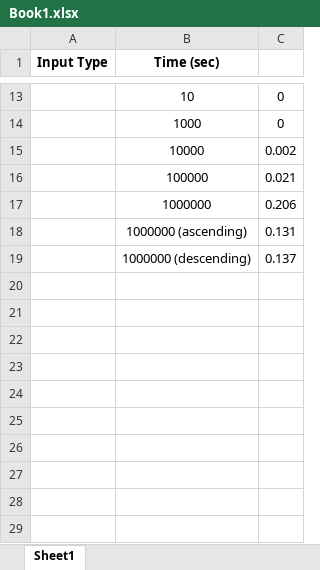
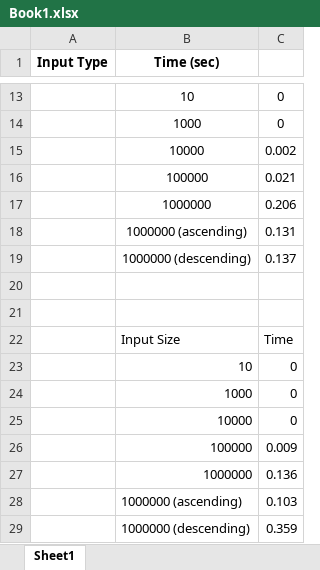
Before and after one commit to utkrshydv/DAA_LAB_5thSem, an Excel workbook: 4_Lab/Book1.xlsx, sheet Sheet1, drawn as a sheet; only a part is shown, gaps mark what is left out; values as stored, in another font and other column widths than the file's, no borders; charts and pictures not drawn; the diff names each change by its address in the sheet, - before the commit and + after, or states it on an @@ line.

```diff
--- a/4_Lab/Book1.xlsx (sheet Sheet1)
+++ b/4_Lab/Book1.xlsx (sheet Sheet1)
+row 20: (empty)
+row 21: (empty)
+row 22:  | Input Size | Time
+row 23:  | 10 | 0
+row 24:  | 1000 | 0
+row 25:  | 10000 | 0
+row 26:  | 100000 | 0.009
+row 27:  | 1000000 | 0.136
+row 28:  | 1000000 (ascending) | 0.103
+row 29:  | 1000000 (descending) | 0.359
```
Also changed, not shown: charts or pictures, 5 other files.
